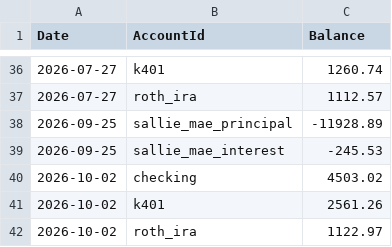
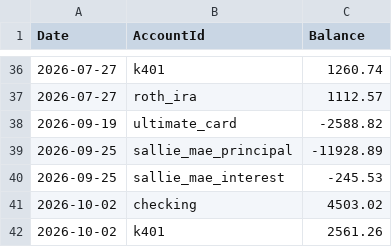
Before and after one commit to SimHoZebs/net-worth-estimator, a CSV file: public/configs/checkpoints.csv, drawn as a sheet; only a part is shown, gaps mark what is left out; the shorter side is filled out with more unchanged rows; the diff names each change by its address in the sheet, - before the commit and + after, or states it on an @@ line.

Commit message:
data(sapphire): log Sep statement activity and rename card
Rename ultimate_card to Sapphire Preferred. Add the 2026-09-19
statement closing checkpoint (-2588.82) and 83 one-time postings
covering the 08/20-09/19 statement: 79 purchases, the annual fee,
two refunds, and the 08/31 checking payment. Statement totals
reconcile exactly (purchases 2672.82, credits 2199.31).

Session: ses_ee5ba1afcffeh1SnT4B21D59HJ

```diff
--- a/public/configs/checkpoints.csv
+++ b/public/configs/checkpoints.csv
+row 38: 2026-09-19 | ultimate_card | -2588.82
```
Also changed, not shown: public/configs/accounts.csv, 1 other file.
